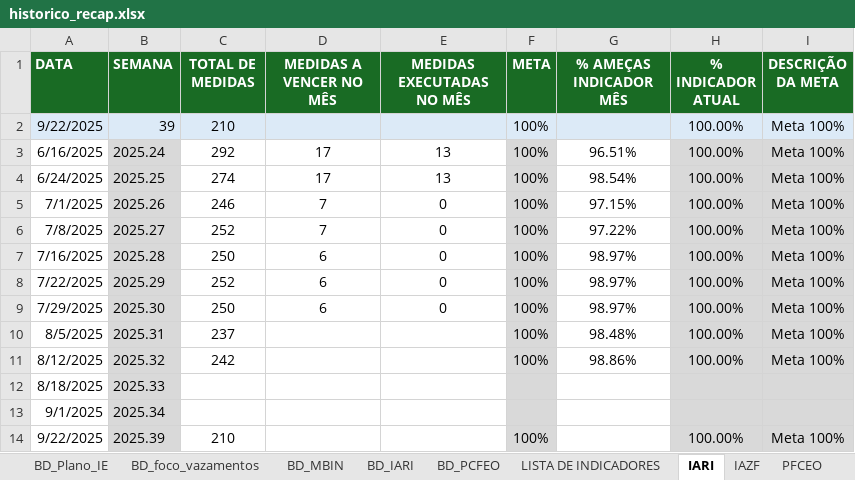
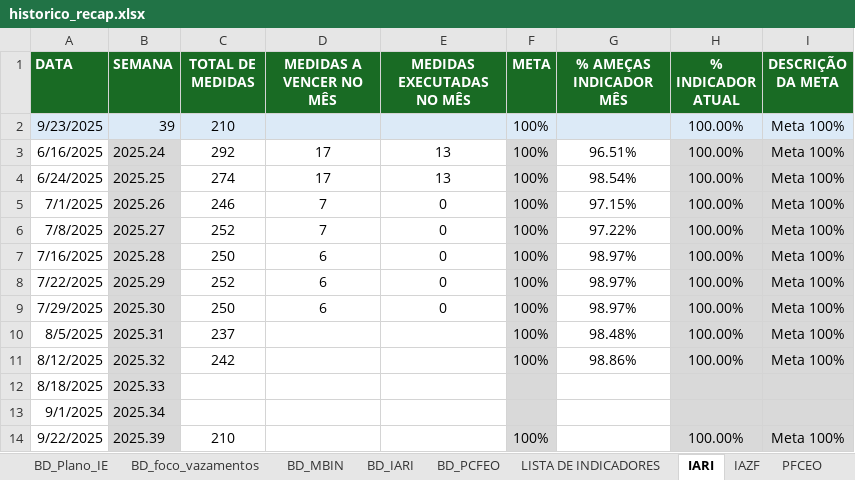
Before and after one commit to pedroklauber/Indicadores-C3, an Excel workbook: historico_recap.xlsx, sheet IARI, drawn as a sheet; values as stored, in another font and other column widths than the file's, no borders; the diff names each change by its address in the sheet, - before the commit and + after, or states it on an @@ line.

```diff
--- a/historico_recap.xlsx (sheet IARI)
+++ b/historico_recap.xlsx (sheet IARI)
-A2 (DATA): 9/22/2025
+A2 (DATA): 9/23/2025
```
Also changed, not shown: sheet VAZAMENTOS VC, sheet PFCEO, sheet VAZAMENTOS GERAL.
